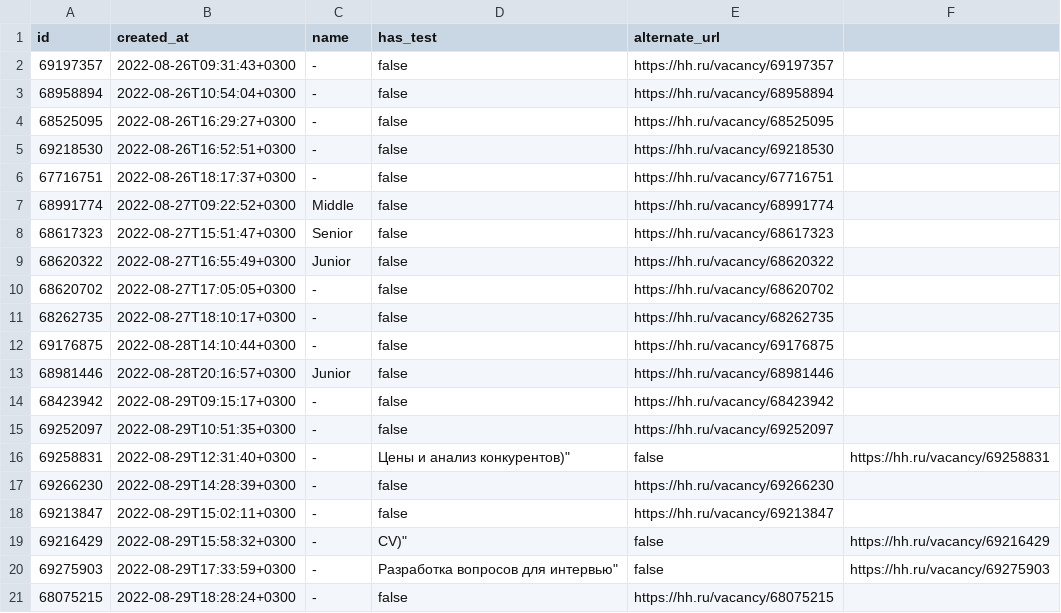
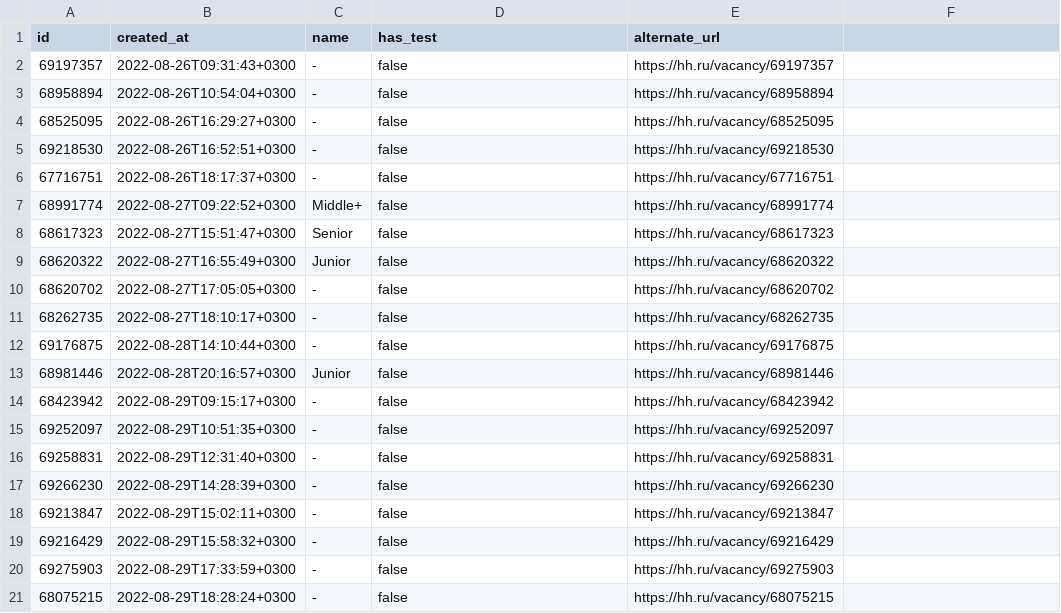
Before and after one commit to MashkaCoder/piscine_python_data_science42, a CSV file: day00/ex03/hh_positions.csv, drawn as a sheet.

```diff
--- a/day00/ex03/hh_positions.csv
+++ b/day00/ex03/hh_positions.csv
@@ -6,3 +6,3 @@
 "67716751","2022-08-26T18:17:37+0300","-",false,"https://hh.ru/vacancy/67716751"
-"68991774","2022-08-27T09:22:52+0300","Middle",false,"https://hh.ru/vacancy/68991774"
+"68991774","2022-08-27T09:22:52+0300","Middle+",false,"https://hh.ru/vacancy/68991774"
 "68617323","2022-08-27T15:51:47+0300","Senior",false,"https://hh.ru/vacancy/68617323"
@@ -15,7 +15,7 @@
 "69252097","2022-08-29T10:51:35+0300","-",false,"https://hh.ru/vacancy/69252097"
-"69258831","2022-08-29T12:31:40+0300","-", Цены и анализ конкурентов)",false,"https://hh.ru/vacancy/69258831"
+"69258831","2022-08-29T12:31:40+0300","-",false,"https://hh.ru/vacancy/69258831"
 "69266230","2022-08-29T14:28:39+0300","-",false,"https://hh.ru/vacancy/69266230"
 "69213847","2022-08-29T15:02:11+0300","-",false,"https://hh.ru/vacancy/69213847"
-"69216429","2022-08-29T15:58:32+0300","-", СV)",false,"https://hh.ru/vacancy/69216429"
-"69275903","2022-08-29T17:33:59+0300","-", Разработка вопросов для интервью",false,"https://hh.ru/vacancy/69275903"
+"69216429","2022-08-29T15:58:32+0300","-",false,"https://hh.ru/vacancy/69216429"
+"69275903","2022-08-29T17:33:59+0300","-",false,"https://hh.ru/vacancy/69275903"
 "68075215","2022-08-29T18:28:24+0300","-",false,"https://hh.ru/vacancy/68075215"
```
Also changed, not shown: 3 other files.
